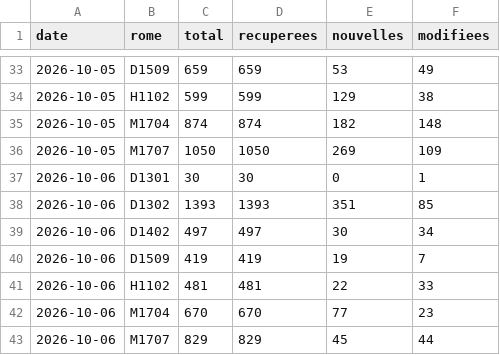
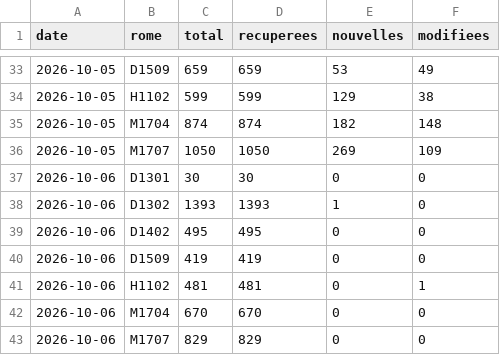
Before and after one commit to Jean-16-maker/metier, a CSV file: data/serie.csv, drawn as a sheet; only a part is shown, gaps mark what is left out.

```diff
--- a/data/serie.csv
+++ b/data/serie.csv
@@ -36,8 +36,8 @@ date,rome,total,recuperees,nouvelles,modifiees
 2026-10-05,M1707,1050,1050,269,109
-2026-10-06,D1301,30,30,0,1
-2026-10-06,D1302,1393,1393,351,85
-2026-10-06,D1402,497,497,30,34
-2026-10-06,D1509,419,419,19,7
-2026-10-06,H1102,481,481,22,33
-2026-10-06,M1704,670,670,77,23
-2026-10-06,M1707,829,829,45,44
+2026-10-06,D1301,30,30,0,0
+2026-10-06,D1302,1393,1393,1,0
+2026-10-06,D1402,495,495,0,0
+2026-10-06,D1509,419,419,0,0
+2026-10-06,H1102,481,481,0,1
+2026-10-06,M1704,670,670,0,0
+2026-10-06,M1707,829,829,0,0
```
Also changed, not shown: data/actives/2026-10-06.csv, 3 other files.
